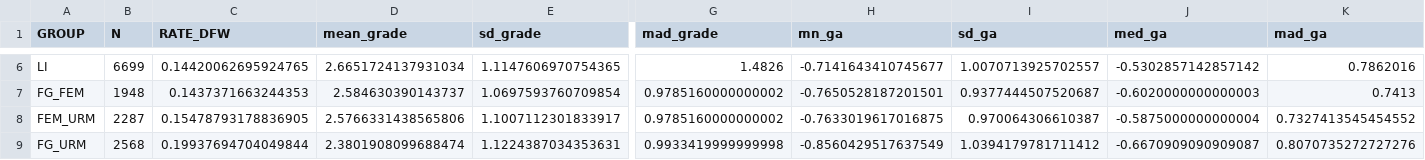
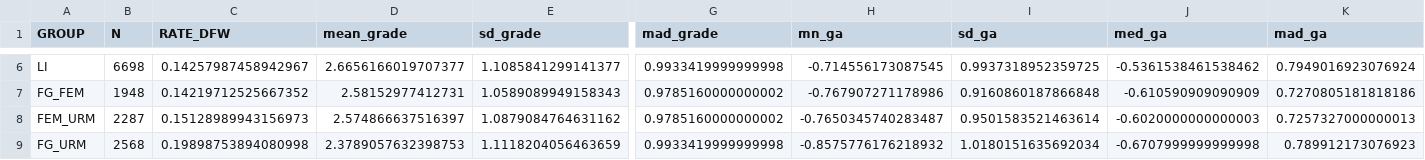
Before and after one commit to seismic2020/WG1-P1, a CSV file: ASU/modelout3.csv, drawn as a sheet; only a part is shown, gaps mark what is left out; the diff covers the shown part only; the diff names each change by its address in the sheet, - before the commit and + after, or states it on an @@ line.

```diff
--- a/ASU/modelout3.csv
+++ b/ASU/modelout3.csv
-B6 (N): 6699
+B6 (N): 6698
-C6 (RATE_DFW): 0.14420062695924765
+C6 (RATE_DFW): 0.14257987458942967
-D6 (mean_grade): 2.6651724137931034
+D6 (mean_grade): 2.6656166019707377
-E6 (sd_grade): 1.1147606970754365
+E6 (sd_grade): 1.1085841299141377
-G6 (mad_grade): 1.4826
+G6 (mad_grade): 0.9933419999999998
-H6 (mn_ga): -0.7141643410745677
+H6 (mn_ga): -0.714556173087545
-I6 (sd_ga): 1.0070713925702557
+I6 (sd_ga): 0.9937318952359725
-J6 (med_ga): -0.5302857142857142
+J6 (med_ga): -0.5361538461538462
-K6 (mad_ga): 0.7862016
+K6 (mad_ga): 0.7949016923076924
-C7 (RATE_DFW): 0.1437371663244353
+C7 (RATE_DFW): 0.14219712525667352
-D7 (mean_grade): 2.584630390143737
+D7 (mean_grade): 2.58152977412731
-E7 (sd_grade): 1.0697593760709854
+E7 (sd_grade): 1.0589089949158343
-H7 (mn_ga): -0.7650528187201501
+H7 (mn_ga): -0.767907271178986
-I7 (sd_ga): 0.9377444507520687
+I7 (sd_ga): 0.9160860187866848
-J7 (med_ga): -0.6020000000000003
+J7 (med_ga): -0.610590909090909
-K7 (mad_ga): 0.7413
+K7 (mad_ga): 0.7270805181818186
-C8 (RATE_DFW): 0.15478793178836905
+C8 (RATE_DFW): 0.15128989943156973
-D8 (mean_grade): 2.5766331438565806
+D8 (mean_grade): 2.574866637516397
-E8 (sd_grade): 1.1007112301833917
+E8 (sd_grade): 1.0879084764631162
-H8 (mn_ga): -0.7633019617016875
+H8 (mn_ga): -0.7650345740283487
-I8 (sd_ga): 0.970064306610387
+I8 (sd_ga): 0.9501583521463614
-J8 (med_ga): -0.5875000000000004
+J8 (med_ga): -0.6020000000000003
-K8 (mad_ga): 0.7327413545454552
+K8 (mad_ga): 0.7257327000000013
-C9 (RATE_DFW): 0.19937694704049844
+C9 (RATE_DFW): 0.19898753894080998
-D9 (mean_grade): 2.3801908099688474
+D9 (mean_grade): 2.3789057632398753
-E9 (sd_grade): 1.1224387034353631
+E9 (sd_grade): 1.1118204056463659
-H9 (mn_ga): -0.8560429517637549
+H9 (mn_ga): -0.8575776176218932
-I9 (sd_ga): 1.0394179781711412
+I9 (sd_ga): 1.0180151635692034
-J9 (med_ga): -0.6670909090909087
+J9 (med_ga): -0.6707999999999998
-K9 (mad_ga): 0.8070735272727276
+K9 (mad_ga): 0.789912173076923
```
Also changed, not shown: 100 edited cells elsewhere in this file, ASU/modelout1.csv, ASU/modelout2.csv, 2 other files.
